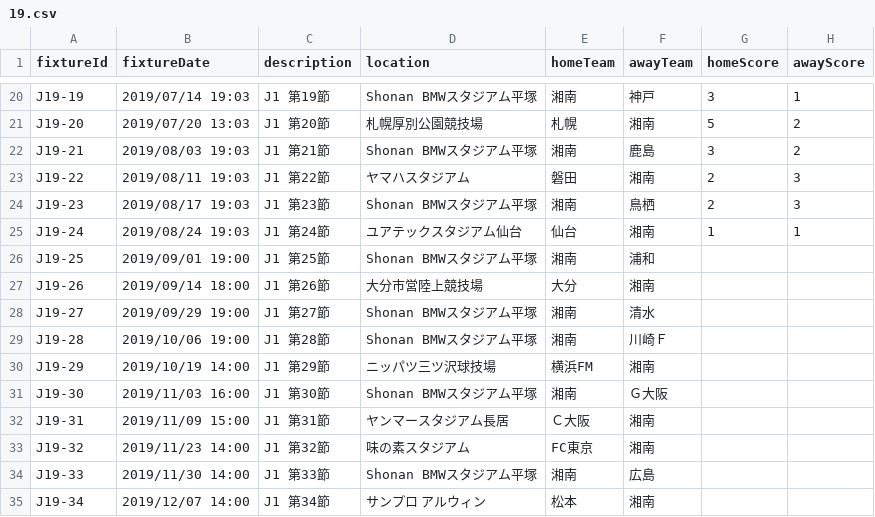
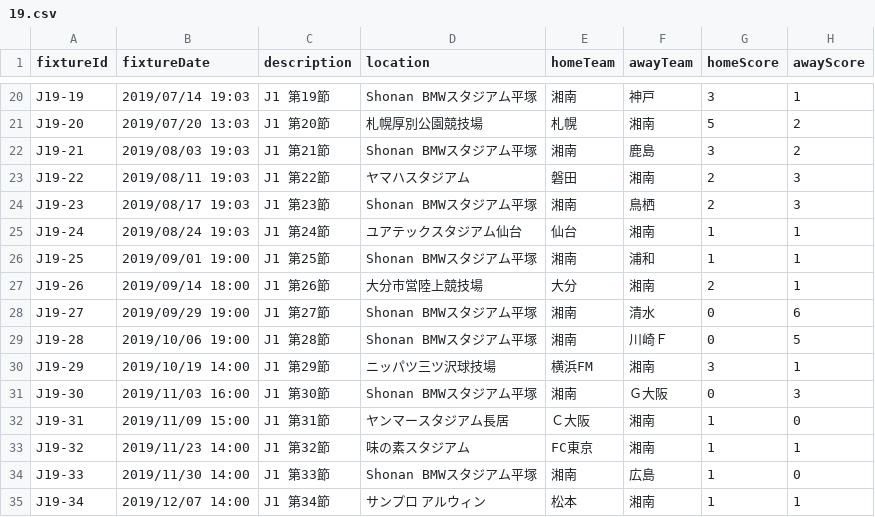
Before and after one commit to netaro-N/bell-board, a CSV file: 19.csv, drawn as a sheet; only a part is shown, gaps mark what is left out.

Commit message:
change csv

```diff
--- a/19.csv
+++ b/19.csv
@@ -25,11 +25,11 @@ J19-23,2019/08/17 19:03,J1 第23節,Shonan BMWスタジアム平塚,湘南,鳥
 J19-24,2019/08/24 19:03,J1 第24節,ユアテックスタジアム仙台,仙台,湘南,1,1
-J19-25,2019/09/01 19:00,J1 第25節,Shonan BMWスタジアム平塚,湘南,浦和,,
-J19-26,2019/09/14 18:00,J1 第26節,大分市営陸上競技場,大分,湘南,,
-J19-27,2019/09/29 19:00,J1 第27節,Shonan BMWスタジアム平塚,湘南,清水,,
-J19-28,2019/10/06 19:00,J1 第28節,Shonan BMWスタジアム平塚,湘南,川崎Ｆ,,
-J19-29,2019/10/19 14:00,J1 第29節,ニッパツ三ツ沢球技場,横浜FM,湘南,,
-J19-30,2019/11/03 16:00,J1 第30節,Shonan BMWスタジアム平塚,湘南,Ｇ大阪,,
-J19-31,2019/11/09 15:00,J1 第31節,ヤンマースタジアム長居,Ｃ大阪,湘南,,
-J19-32,2019/11/23 14:00,J1 第32節,味の素スタジアム,FC東京,湘南,,
-J19-33,2019/11/30 14:00,J1 第33節,Shonan BMWスタジアム平塚,湘南,広島,,
-J19-34,2019/12/07 14:00,J1 第34節,サンプロ アルウィン,松本,湘南,,
+J19-25,2019/09/01 19:00,J1 第25節,Shonan BMWスタジアム平塚,湘南,浦和,1,1
+J19-26,2019/09/14 18:00,J1 第26節,大分市営陸上競技場,大分,湘南,2,1
+J19-27,2019/09/29 19:00,J1 第27節,Shonan BMWスタジアム平塚,湘南,清水,0,6
+J19-28,2019/10/06 19:00,J1 第28節,Shonan BMWスタジアム平塚,湘南,川崎Ｆ,0,5
+J19-29,2019/10/19 14:00,J1 第29節,ニッパツ三ツ沢球技場,横浜FM,湘南,3,1
+J19-30,2019/11/03 16:00,J1 第30節,Shonan BMWスタジアム平塚,湘南,Ｇ大阪,0,3
+J19-31,2019/11/09 15:00,J1 第31節,ヤンマースタジアム長居,Ｃ大阪,湘南,1,0
+J19-32,2019/11/23 14:00,J1 第32節,味の素スタジアム,FC東京,湘南,1,1
+J19-33,2019/11/30 14:00,J1 第33節,Shonan BMWスタジアム平塚,湘南,広島,1,0
+J19-34,2019/12/07 14:00,J1 第34節,サンプロ アルウィン,松本,湘南,1,1
```
